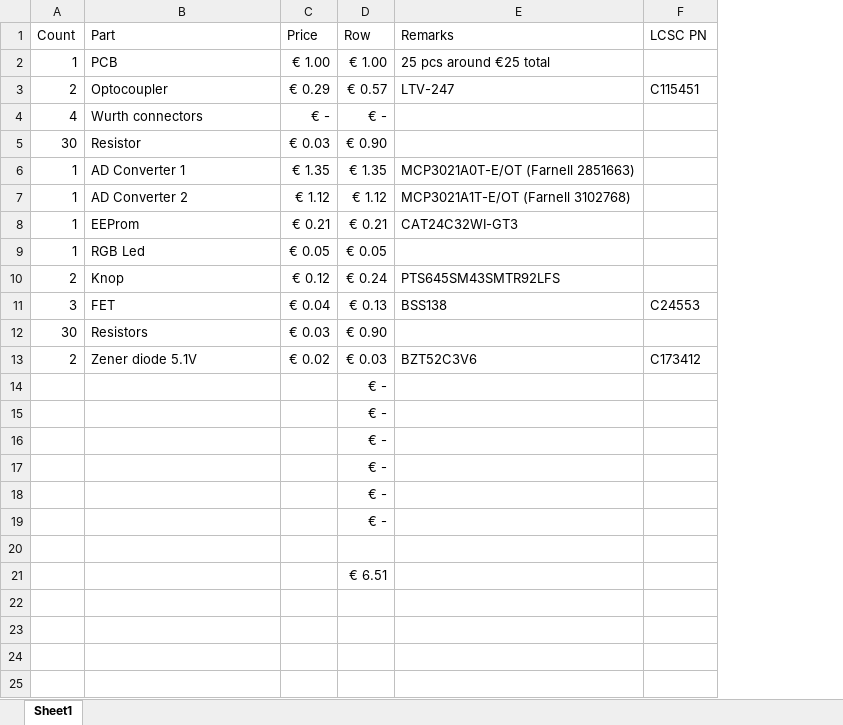
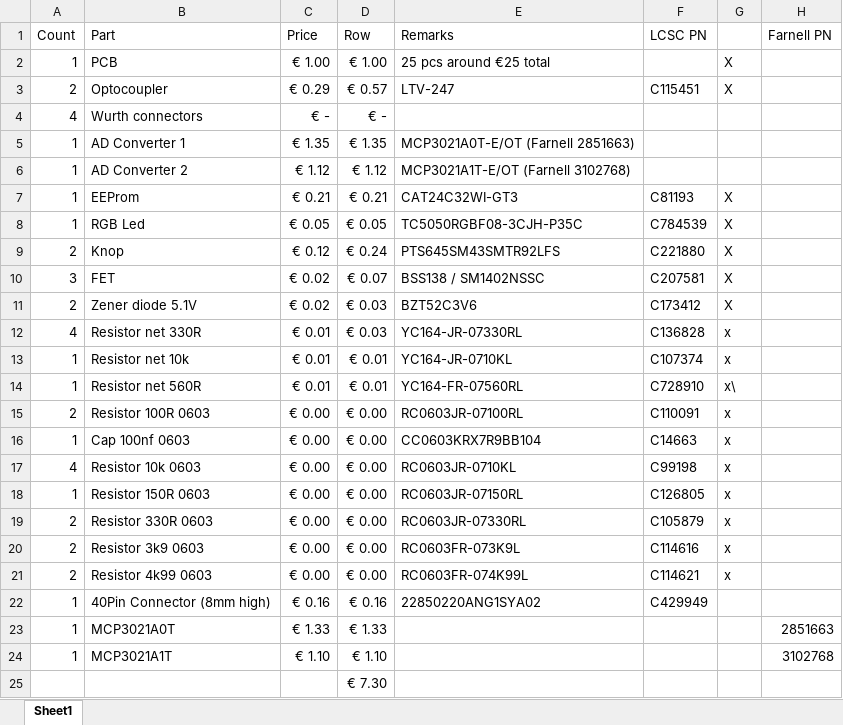
Before and after one commit to pnks/pi_interface, an Excel workbook: calculation.xlsx, sheet Sheet1, drawn as a sheet; values as stored, in another font and other column widths than the file's, no borders; removed rows and columns are numbered as before the commit, all else as after; the diff names each change by its address in the sheet, - before the commit and + after, or states it on an @@ line.

Commit message:
Amended calculation

```diff
--- a/calculation.xlsx (sheet Sheet1)
+++ b/calculation.xlsx (sheet Sheet1)
+column G, rows 2-12: X | X |  |  |  | X | X | X | X | X | x
+column H (Farnell PN), empty
-row 5: 30 | Resistor | € 0.03 | € 0.90
-F7 (LCSC PN): (empty)
+F7 (LCSC PN): C81193
-E8 (Remarks): (empty)
+E8 (Remarks): TC5050RGBF08-3CJH-P35C
-F8 (LCSC PN): (empty)
+F8 (LCSC PN): C784539
-F9 (LCSC PN): (empty)
+F9 (LCSC PN): C221880
-C10 (Price): € 0.04
+C10 (Price): € 0.02
-D10 (Row): € 0.13
+D10 (Row): € 0.07
-E10 (Remarks): BSS138
+E10 (Remarks): BSS138 / SM1402NSSC
-F10 (LCSC PN): C24553
+F10 (LCSC PN): C207581
-row 12: 30 | Resistors | € 0.03 | € 0.90
-row 14:  |  |  | € -
-row 15:  |  |  | € -
-row 16:  |  |  | € -
-row 17:  |  |  | € -
-row 18:  |  |  | € -
-row 19:  |  |  | € -
-row 12: (empty)
+row 12: 4 | Resistor net 330R | € 0.01 | € 0.03 | YC164-JR-07330RL | C136828 | x
+row 13: 1 | Resistor net 10k | € 0.01 | € 0.01 | YC164-JR-0710KL | C107374 | x
+row 14: 1 | Resistor net 560R | € 0.01 | € 0.01 | YC164-FR-07560RL | C728910 | x\
+row 15: 2 | Resistor 100R 0603 | € 0.00 | € 0.00 | RC0603JR-07100RL | C110091 | x
+row 16: 1 | Cap 100nf 0603 | € 0.00 | € 0.00 | CC0603KRX7R9BB104 | C14663 | x
+row 17: 4 | Resistor 10k 0603 | € 0.00 | € 0.00 | RC0603JR-0710KL | C99198 | x
+row 18: 1 | Resistor 150R 0603 | € 0.00 | € 0.00 | RC0603JR-07150RL | C126805 | x
+row 19: 2 | Resistor 330R 0603 | € 0.00 | € 0.00 | RC0603JR-07330RL | C105879 | x
+row 20: 2 | Resistor 3k9 0603 | € 0.00 | € 0.00 | RC0603FR-073K9L | C114616 | x
+row 21: 2 | Resistor 4k99 0603 | € 0.00 | € 0.00 | RC0603FR-074K99L | C114621 | x
+row 22: 1 | 40Pin Connector (8mm high) | € 0.16 | € 0.16 | 22850220ANG1SYA02 | C429949
+row 23: 1 | MCP3021A0T | € 1.33 | € 1.33 |  |  |  | 2851663
+row 24: 1 | MCP3021A1T | € 1.10 | € 1.10 |  |  |  | 3102768
-D25 (Row): € 6.51
+D25 (Row): € 7.30
```
Also changed, not shown: formulas that keep their value.
